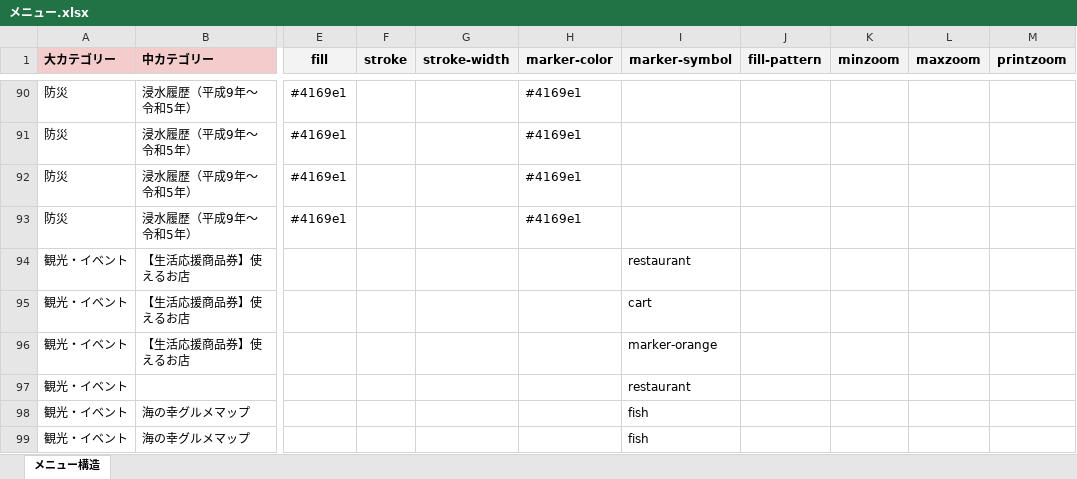
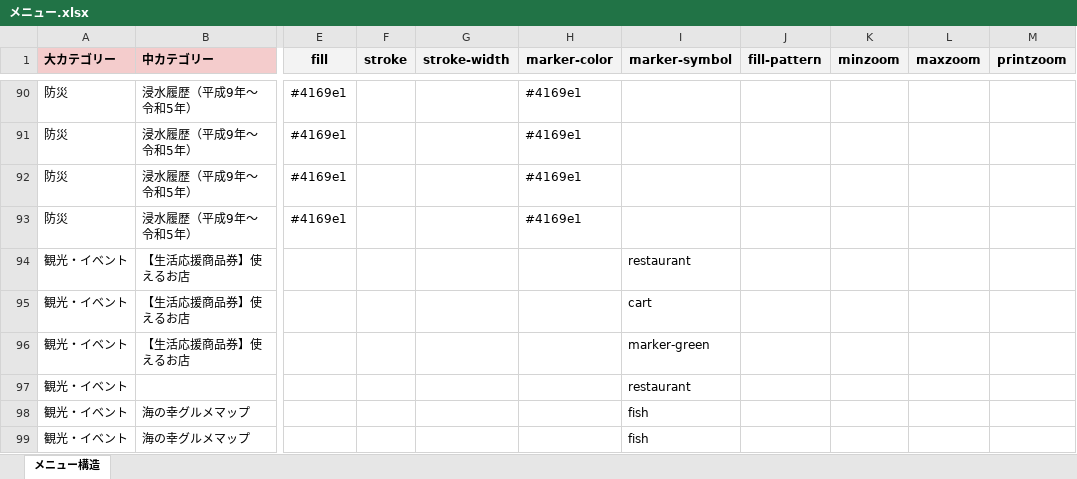
Before and after one commit to yaizu-city/app, an Excel workbook: メニュー/メニュー.xlsx, sheet メニュー構造, drawn as a sheet; only a part is shown, gaps mark what is left out; values as stored, in another font and other column widths than the file's, no borders; the diff names each change by its address in the sheet, - before the commit and + after, or states it on an @@ line.

Commit message:
アイコン変更

```diff
--- a/メニュー/メニュー.xlsx (sheet メニュー構造)
+++ b/メニュー/メニュー.xlsx (sheet メニュー構造)
-I96 (marker-symbol): marker-orange
+I96 (marker-symbol): marker-green
```
